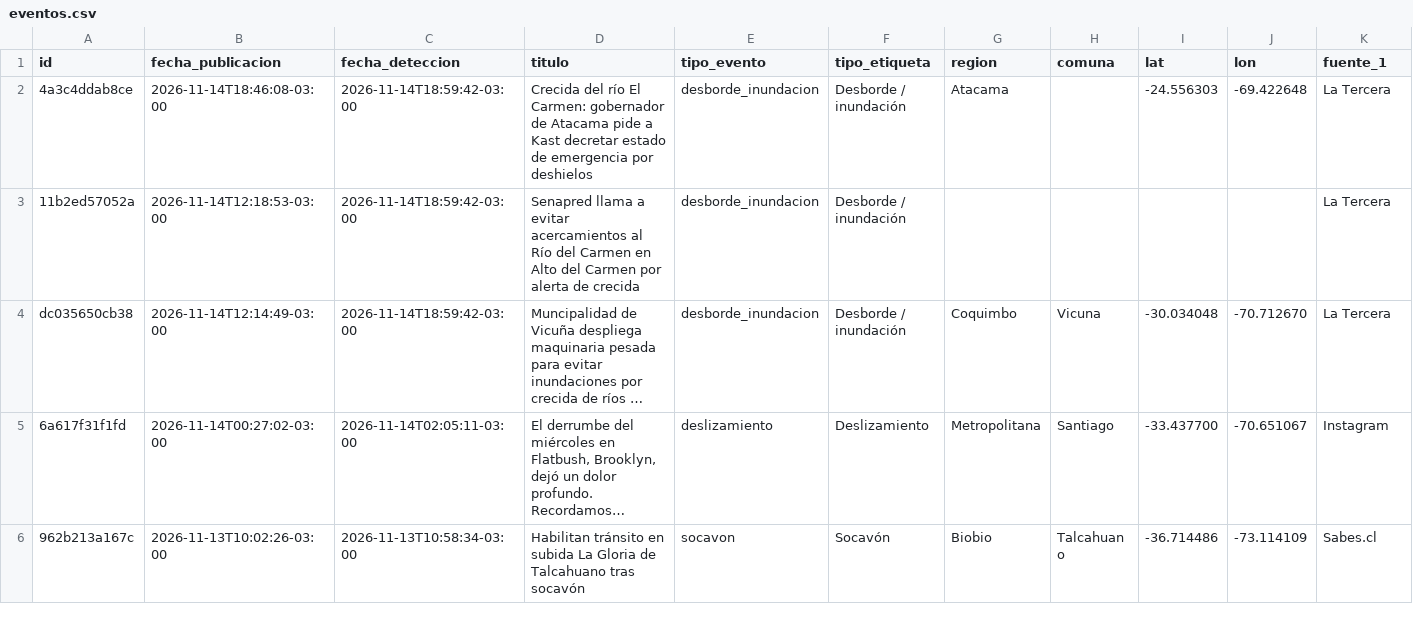
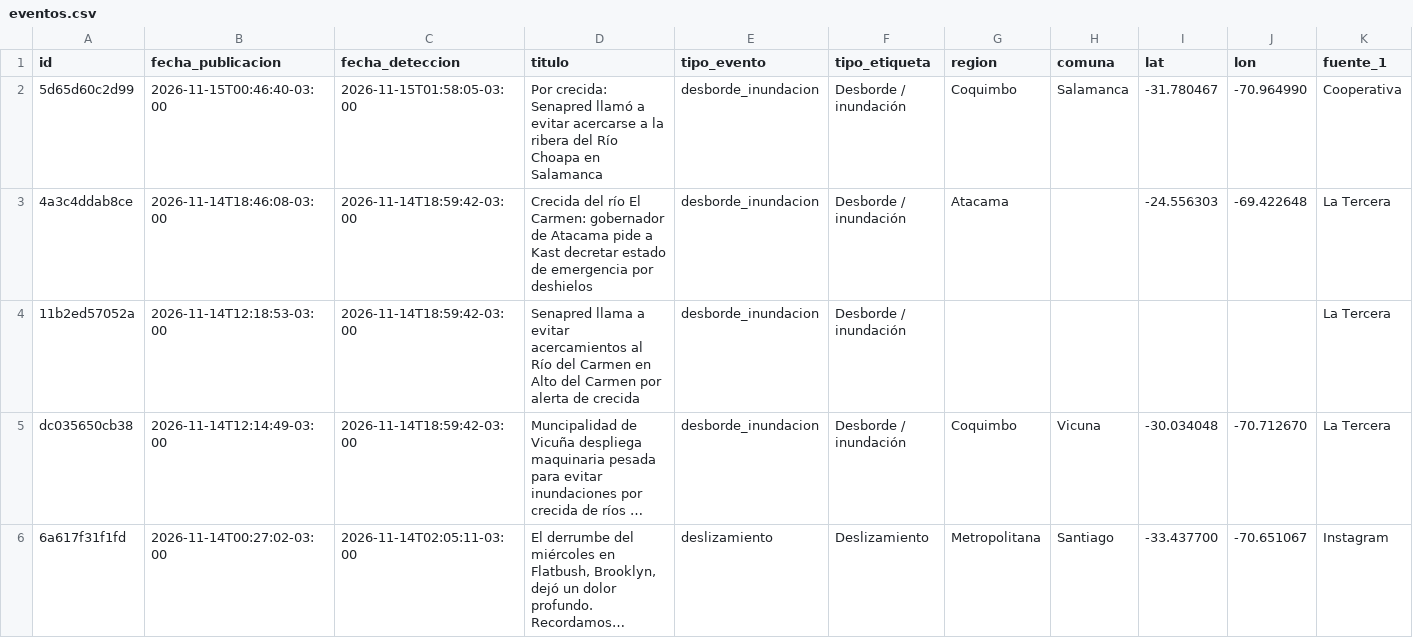
Before and after one commit to jalvarezamadogeologo/buscador-remociones, a CSV file: data/eventos.csv, drawn as a sheet; only a part is shown; the shorter side is filled out with more unchanged rows; long unchanged cells end in …; rows hold the shown columns only; the diff names each change by its address in the sheet, - before the commit and + after, or states it on an @@ line.

```diff
--- a/data/eventos.csv
+++ b/data/eventos.csv
+row 2: 5d65d60c2d99 | 2026-11-15T00:46:40-03:00 | 2026-11-15T01:58:05-03:00 | Por crecida: Senapred llamó a evitar acercarse a la ribera del Río Choapa en Salamanca | desborde_inundacion | Desborde / inundación | Coquimbo | Salamanca | -31.780467 | -70.964990 | Cooperativa
```
Also changed, not shown: docs/eventos.csv, 4 other files.
